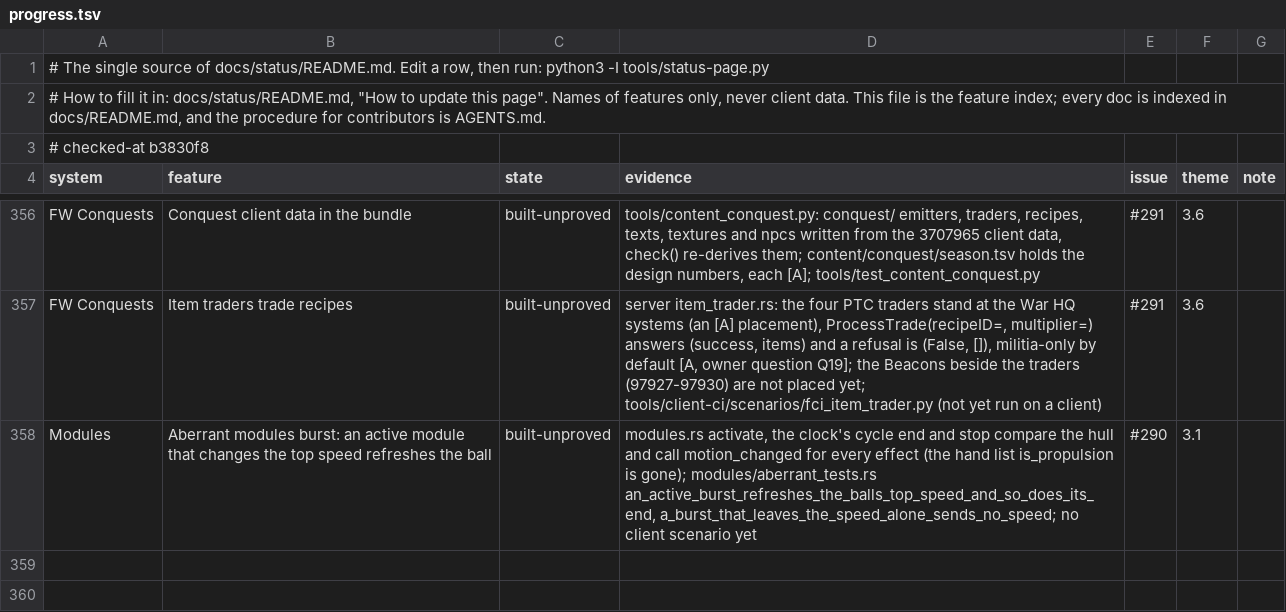
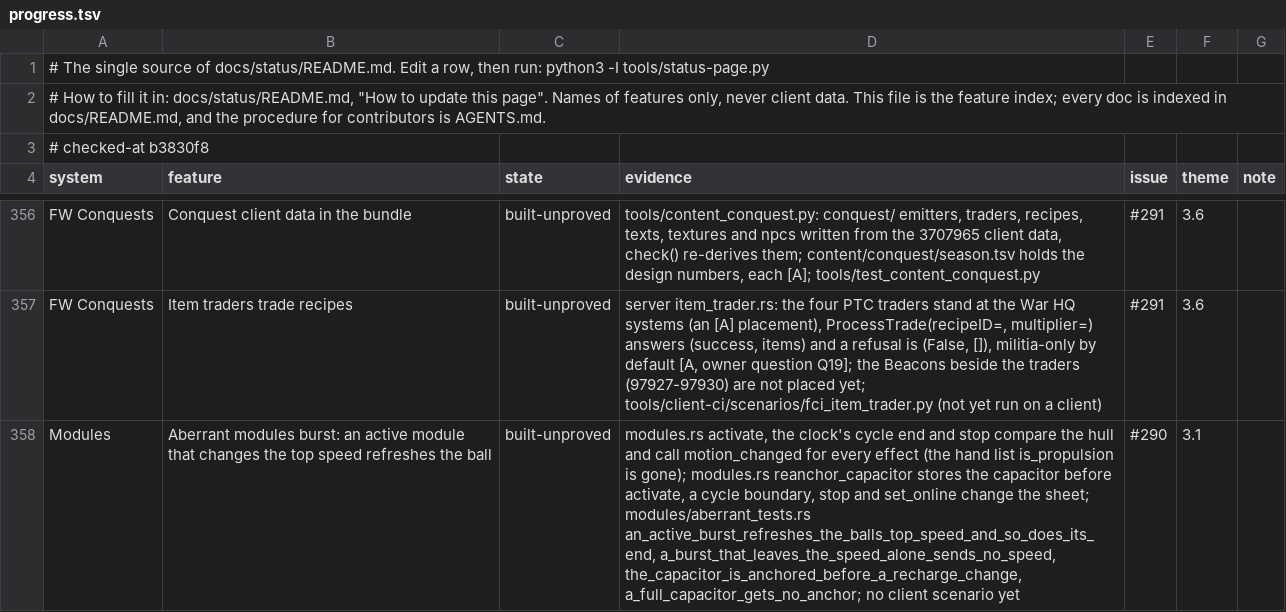
Before and after one commit to hotshotjosh/space-offline, a TSV file: docs/status/progress.tsv, drawn as a sheet; only a part is shown, gaps mark what is left out; the diff names each change by its address in the sheet, - before the commit and + after, or states it on an @@ line.

Commit message:
The capacitor is stored before every change of the sheet, so a recharge-rate change never applies backwards (#290)
- The capacitor is stored before every change of the sheet, so a recharge-rate change never applies backwards (#290)

Files (4):
  M docs/status/README.md
  M docs/status/progress.tsv
  M server/crates/eve-server/src/modules.rs
  M server/crates/eve-server/src/modules/aberrant_tests.rs

```diff
--- a/docs/status/progress.tsv
+++ b/docs/status/progress.tsv
-D358 (evidence): …is gone); modules/aberrant_tests.rs an_active_burst_refreshes_the_balls_top_speed_and_so_does_its_end, a_burst_that_leaves_the_speed_alone_sends_no_speed; no client…
+D358 (evidence): …is gone); modules.rs reanchor_capacitor stores the capacitor before activate, a cycle boundary, stop and set_online change the sheet; modules/aberrant_tests.rs an_active_burst_refreshes_the_balls_top_speed_and_so_does_its_end, a_burst_that_leaves_the_speed_alone_sends_no_speed, the_capacitor_is_anchored_before_a_recharge_change, a_full_capacitor_gets_no_anchor; no client…
```
Also changed, not shown: 3 other files.
